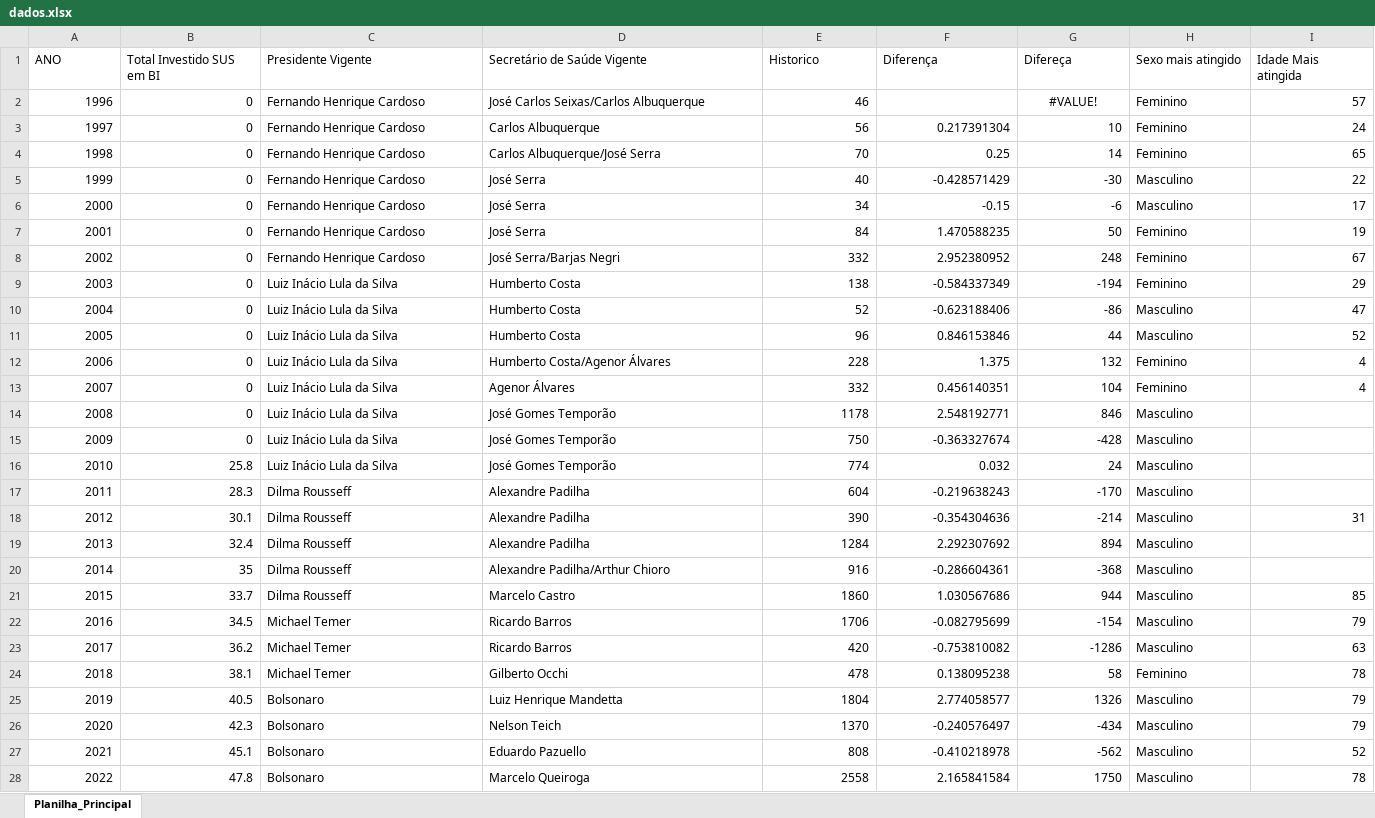
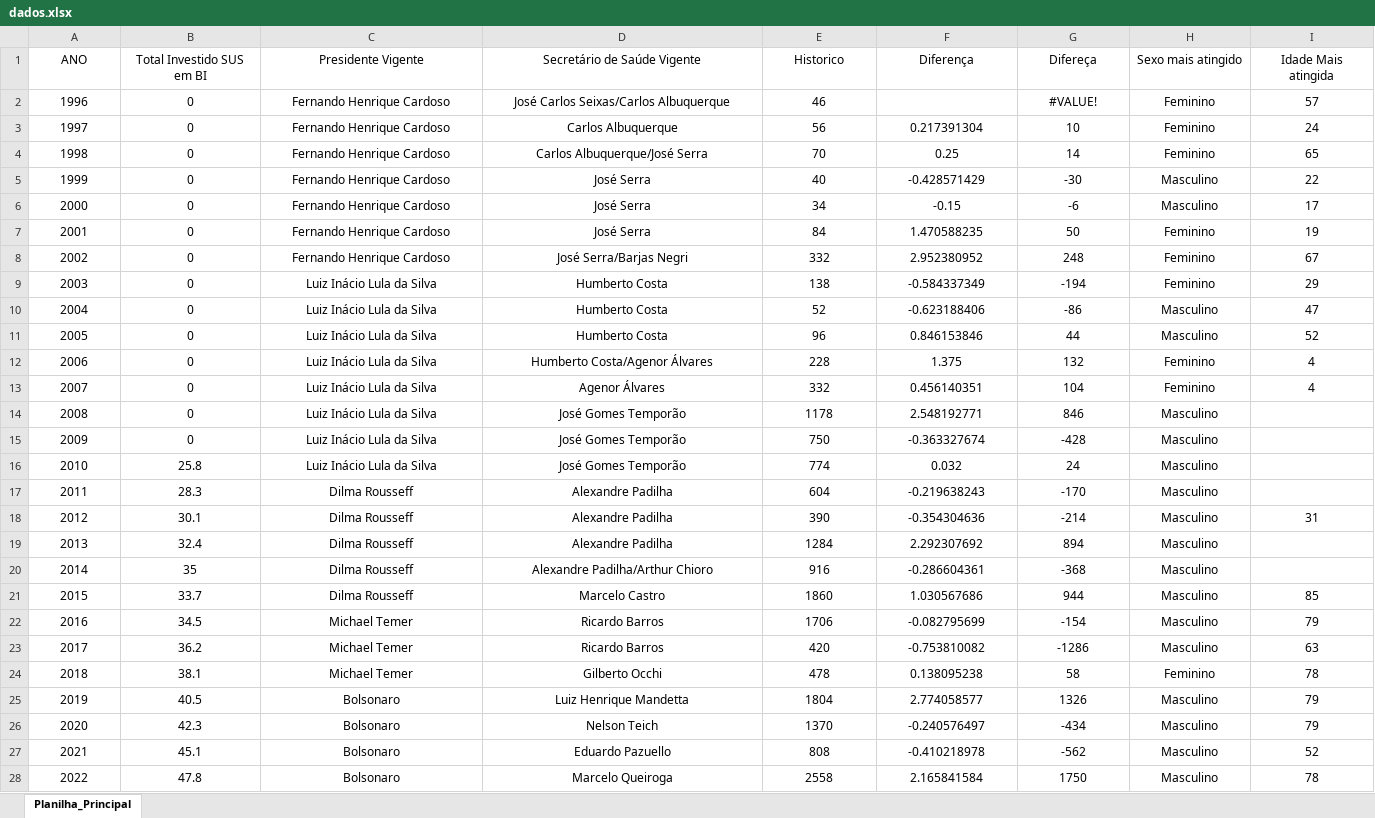
Before and after one commit to Default-cyber/visualizador-excel-flask, an Excel workbook: data/dados.xlsx, sheet Planilha_Principal, drawn as a sheet; only a part is shown; values as stored, in another font and other column widths than the file's, no borders; charts and pictures and table styles not drawn; the diff covers the shown part only; the diff names each change by its address in the sheet, - before the commit and + after, or states it on an @@ line.

```diff
--- a/data/dados.xlsx (sheet Planilha_Principal)
+++ b/data/dados.xlsx (sheet Planilha_Principal)
-A1:I1 alignment: left
+A1:I1 alignment: center
-A2:B28 alignment: right
+A2:B28 alignment: center
-C2:D28 alignment: left
+C2:D28 alignment: center
-E2 alignment: right
+E2 alignment: center
-H2:H28 alignment: left
+H2:H28 alignment: center
-I2:I13 alignment: right
+I2:I13 alignment: center
-E3:G28 alignment: right
+E3:G28 alignment: center
-I18 alignment: right
+I18 alignment: center
-I21:I28 alignment: right
+I21:I28 alignment: center
```
Also changed, not shown: cell formats elsewhere in this sheet, charts or pictures, 6 other files.
